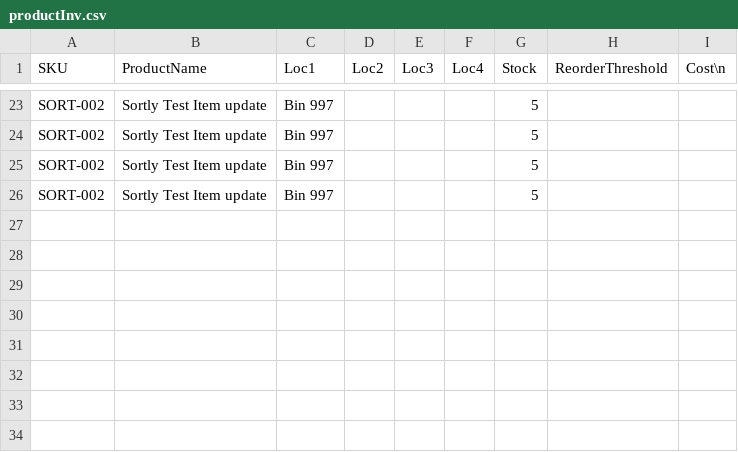
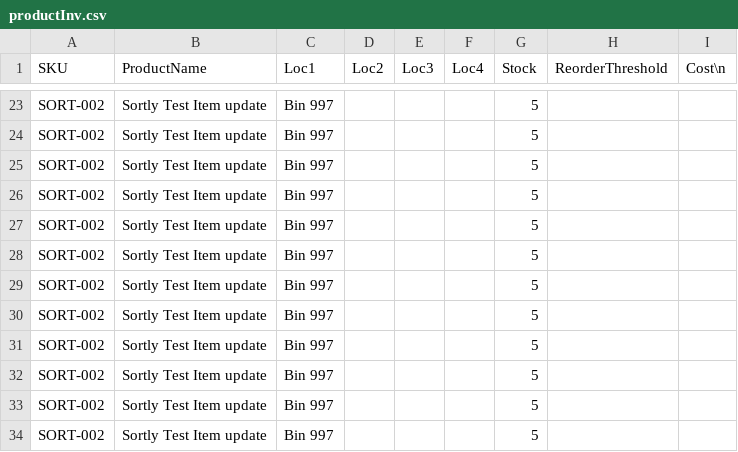
Before and after one commit to grburner/shill_sortly_ss_connect, a CSV file: logs/productInv.csv, drawn as a sheet; only a part is shown, gaps mark what is left out; the diff names each change by its address in the sheet, - before the commit and + after, or states it on an @@ line.

```diff
--- a/logs/productInv.csv
+++ b/logs/productInv.csv
+row 27: SORT-002 | Sortly Test Item update | Bin 997 |  |  |  | 5
+row 28: SORT-002 | Sortly Test Item update | Bin 997 |  |  |  | 5
+row 29: SORT-002 | Sortly Test Item update | Bin 997 |  |  |  | 5
+row 30: SORT-002 | Sortly Test Item update | Bin 997 |  |  |  | 5
+row 31: SORT-002 | Sortly Test Item update | Bin 997 |  |  |  | 5
+row 32: SORT-002 | Sortly Test Item update | Bin 997 |  |  |  | 5
+row 33: SORT-002 | Sortly Test Item update | Bin 997 |  |  |  | 5
+row 34: SORT-002 | Sortly Test Item update | Bin 997 |  |  |  | 5
```
Also changed, not shown: logs/productAdds.csv, 3 other files.
